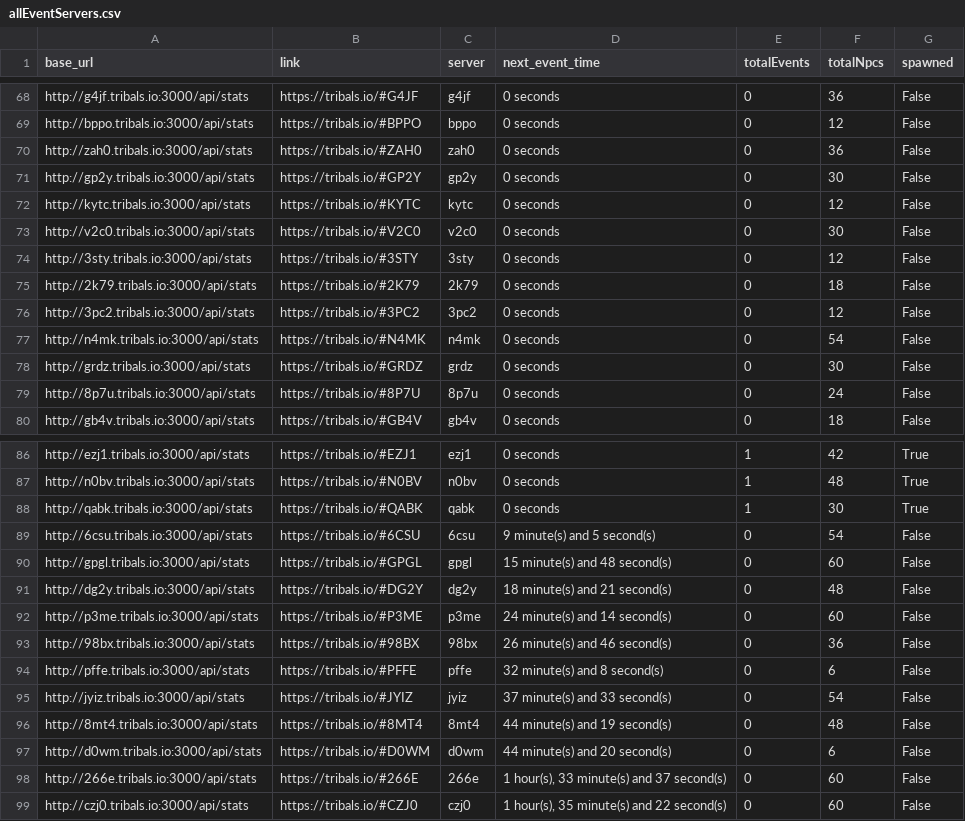
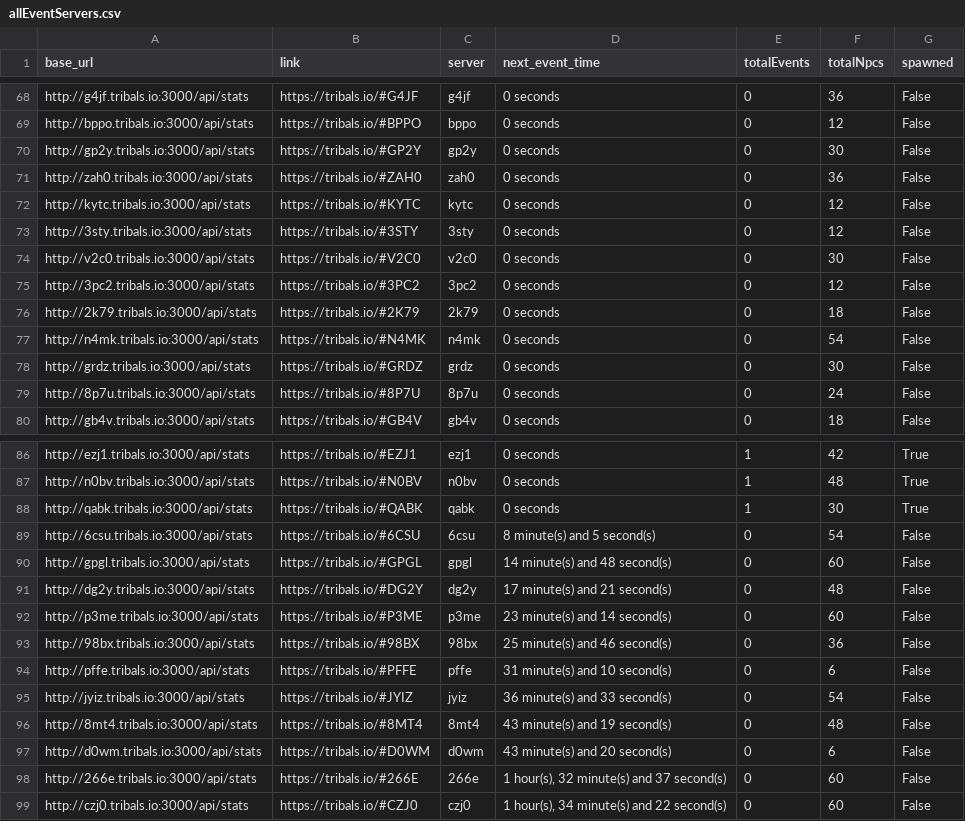
Before and after one commit to HCWcoder/adad, a CSV file: allEventServers.csv, drawn as a sheet; only a part is shown, gaps mark what is left out; the diff covers the shown part only.

```diff
--- a/allEventServers.csv
+++ b/allEventServers.csv
@@ -69,9 +69,9 @@ http://g4jf.tribals.io:3000/api/stats,https://tribals.io/#G4JF,g4jf,0 seconds,0,
 http://bppo.tribals.io:3000/api/stats,https://tribals.io/#BPPO,bppo,0 seconds,0,12,False
+http://gp2y.tribals.io:3000/api/stats,https://tribals.io/#GP2Y,gp2y,0 seconds,0,30,False
 http://zah0.tribals.io:3000/api/stats,https://tribals.io/#ZAH0,zah0,0 seconds,0,36,False
-http://gp2y.tribals.io:3000/api/stats,https://tribals.io/#GP2Y,gp2y,0 seconds,0,30,False
 http://kytc.tribals.io:3000/api/stats,https://tribals.io/#KYTC,kytc,0 seconds,0,12,False
+http://3sty.tribals.io:3000/api/stats,https://tribals.io/#3STY,3sty,0 seconds,0,12,False
 http://v2c0.tribals.io:3000/api/stats,https://tribals.io/#V2C0,v2c0,0 seconds,0,30,False
-http://3sty.tribals.io:3000/api/stats,https://tribals.io/#3STY,3sty,0 seconds,0,12,False
+http://3pc2.tribals.io:3000/api/stats,https://tribals.io/#3PC2,3pc2,0 seconds,0,12,False
 http://2k79.tribals.io:3000/api/stats,https://tribals.io/#2K79,2k79,0 seconds,0,18,False
-http://3pc2.tribals.io:3000/api/stats,https://tribals.io/#3PC2,3pc2,0 seconds,0,12,False
 http://n4mk.tribals.io:3000/api/stats,https://tribals.io/#N4MK,n4mk,0 seconds,0,54,False
@@ -88,12 +88,12 @@ http://n0bv.tribals.io:3000/api/stats,https://tribals.io/#N0BV,n0bv,0 seconds,1,
 http://qabk.tribals.io:3000/api/stats,https://tribals.io/#QABK,qabk,0 seconds,1,30,True
-http://6csu.tribals.io:3000/api/stats,https://tribals.io/#6CSU,6csu,9 minute(s) and 5 second(s),0,54,False
-http://gpgl.tribals.io:3000/api/stats,https://tribals.io/#GPGL,gpgl,15 minute(s) and 48 second(s),0,60,False
-http://dg2y.tribals.io:3000/api/stats,https://tribals.io/#DG2Y,dg2y,18 minute(s) and 21 second(s),0,48,False
-http://p3me.tribals.io:3000/api/stats,https://tribals.io/#P3ME,p3me,24 minute(s) and 14 second(s),0,60,False
-http://98bx.tribals.io:3000/api/stats,https://tribals.io/#98BX,98bx,26 minute(s) and 46 second(s),0,36,False
-http://pffe.tribals.io:3000/api/stats,https://tribals.io/#PFFE,pffe,32 minute(s) and 8 second(s),0,6,False
-http://jyiz.tribals.io:3000/api/stats,https://tribals.io/#JYIZ,jyiz,37 minute(s) and 33 second(s),0,54,False
-http://8mt4.tribals.io:3000/api/stats,https://tribals.io/#8MT4,8mt4,44 minute(s) and 19 second(s),0,48,False
-http://d0wm.tribals.io:3000/api/stats,https://tribals.io/#D0WM,d0wm,44 minute(s) and 20 second(s),0,6,False
-http://266e.tribals.io:3000/api/stats,https://tribals.io/#266E,266e,"1 hour(s), 33 minute(s) and 37 second(s)",0,60,False
-http://czj0.tribals.io:3000/api/stats,https://tribals.io/#CZJ0,czj0,"1 hour(s), 35 minute(s) and 22 second(s)",0,60,False
+http://6csu.tribals.io:3000/api/stats,https://tribals.io/#6CSU,6csu,8 minute(s) and 5 second(s),0,54,False
+http://gpgl.tribals.io:3000/api/stats,https://tribals.io/#GPGL,gpgl,14 minute(s) and 48 second(s),0,60,False
+http://dg2y.tribals.io:3000/api/stats,https://tribals.io/#DG2Y,dg2y,17 minute(s) and 21 second(s),0,48,False
+http://p3me.tribals.io:3000/api/stats,https://tribals.io/#P3ME,p3me,23 minute(s) and 14 second(s),0,60,False
+http://98bx.tribals.io:3000/api/stats,https://tribals.io/#98BX,98bx,25 minute(s) and 46 second(s),0,36,False
+http://pffe.tribals.io:3000/api/stats,https://tribals.io/#PFFE,pffe,31 minute(s) and 10 second(s),0,6,False
+http://jyiz.tribals.io:3000/api/stats,https://tribals.io/#JYIZ,jyiz,36 minute(s) and 33 second(s),0,54,False
+http://8mt4.tribals.io:3000/api/stats,https://tribals.io/#8MT4,8mt4,43 minute(s) and 19 second(s),0,48,False
+http://d0wm.tribals.io:3000/api/stats,https://tribals.io/#D0WM,d0wm,43 minute(s) and 20 second(s),0,6,False
+http://266e.tribals.io:3000/api/stats,https://tribals.io/#266E,266e,"1 hour(s), 32 minute(s) and 37 second(s)",0,60,False
+http://czj0.tribals.io:3000/api/stats,https://tribals.io/#CZJ0,czj0,"1 hour(s), 34 minute(s) and 22 second(s)",0,60,False
```
Also changed, not shown: 23 moved rows elsewhere in this file.
